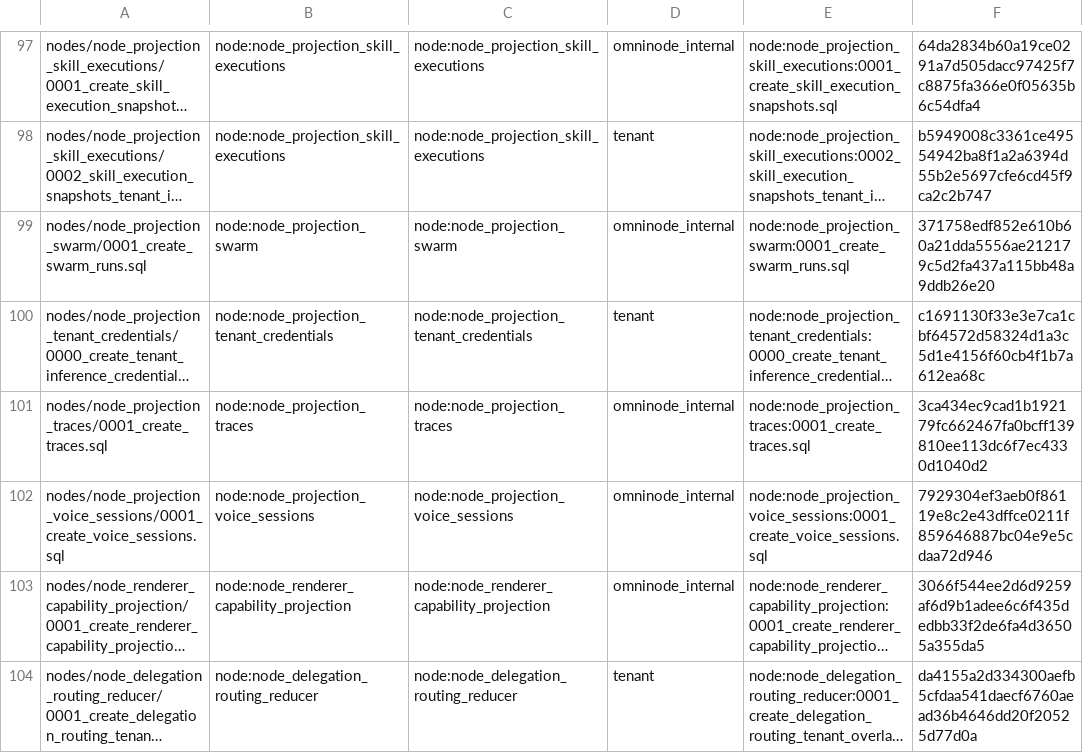
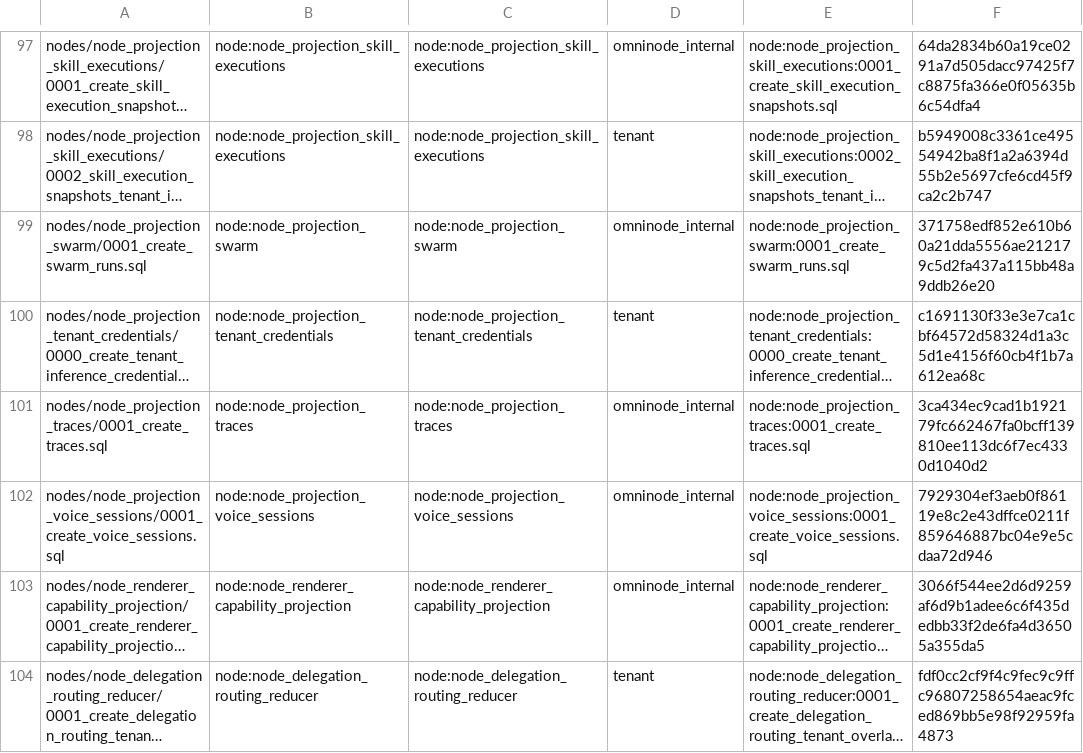
Before and after one commit to OmniNode-ai/omnibase_infra, a TSV file: docker/migrations/forward/_ledger/application-migrations.tsv, drawn as a sheet; only a part is shown, gaps mark what is left out; long unchanged cells end in …; the diff names each change by its address in the sheet, - before the commit and + after, or states it on an @@ line.

```diff
--- a/docker/migrations/forward/_ledger/application-migrations.tsv
+++ b/docker/migrations/forward/_ledger/application-migrations.tsv
-F104: da4155a2d334300aefb5cfdaa541daecf6760aead36b4646dd20f20525d77d0a
+F104: fdf0cc2cf9f4c9fec9c9ffc96807258654aeac9fced869bb5e98f92959fa4873
```
Also changed, not shown: 1 other file.
